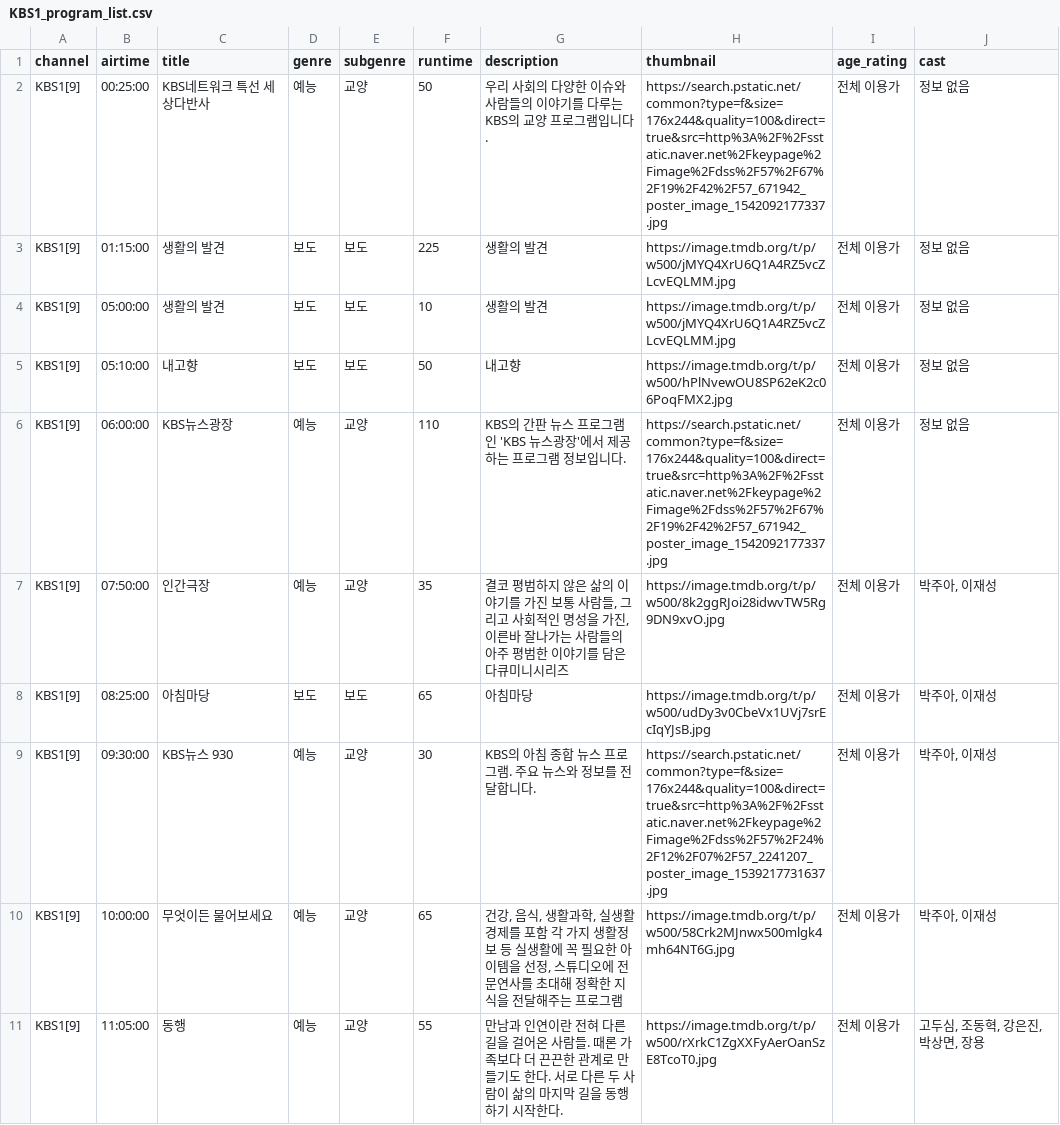
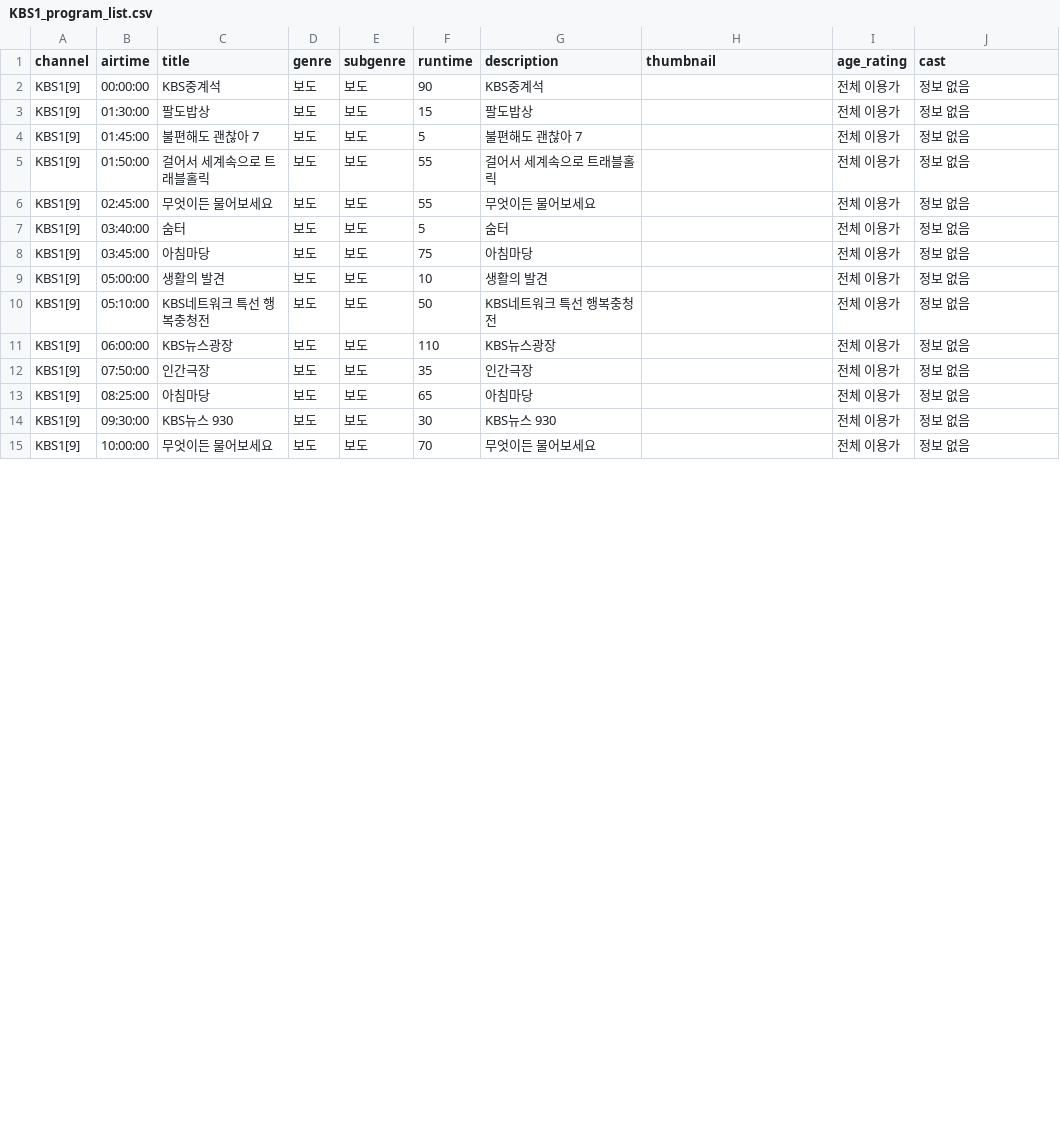
Before and after one commit to KongKongeee/live-crawler-module, a CSV file: data_crawling_tmdb_gemini/KBS1_program_list.csv, drawn as a sheet; only a part is shown; the diff covers the shown part only.

```diff
--- a/data_crawling_tmdb_gemini/KBS1_program_list.csv
+++ b/data_crawling_tmdb_gemini/KBS1_program_list.csv
@@ -1,11 +1,15 @@
 channel,airtime,title,genre,subgenre,runtime,description,thumbnail,age_rating,cast
-KBS1[9],00:25:00,KBS네트워크 특선 세상다반사,예능,교양,50,우리 사회의 다양한 이슈와 사람들의 이야기를 다루는 KBS의 교양 프로그램입니다.,https://search.pstatic.net/common?type=f&size=176x244&quality=100&direct=true&src=http%3A%2F%2Fsstatic.naver.net%2Fkeypage%2Fimage%2Fdss%2F57%2F67%2F19%2F42%2F57_671942_poster_image_1542092177337.jpg,전체 이용가,정보 없음
-KBS1[9],01:15:00,생활의 발견,보도,보도,225,생활의 발견,https://image.tmdb.org/t/p/w500/jMYQ4XrU6Q1A4RZ5vcZLcvEQLMM.jpg,전체 이용가,정보 없음
-KBS1[9],05:00:00,생활의 발견,보도,보도,10,생활의 발견,https://image.tmdb.org/t/p/w500/jMYQ4XrU6Q1A4RZ5vcZLcvEQLMM.jpg,전체 이용가,정보 없음
-KBS1[9],05:10:00,내고향,보도,보도,50,내고향,https://image.tmdb.org/t/p/w500/hPlNvewOU8SP62eK2c06PoqFMX2.jpg,전체 이용가,정보 없음
-KBS1[9],06:00:00,KBS뉴스광장,예능,교양,110,KBS의 간판 뉴스 프로그램인 'KBS 뉴스광장'에서 제공하는 프로그램 정보입니다.,https://search.pstatic.net/common?type=f&size=176x244&quality=100&direct=true&src=http%3A%2F%2Fsstatic.naver.net%2Fkeypage%2Fimage%2Fdss%2F57%2F67%2F19%2F42%2F57_671942_poster_image_1542092177337.jpg,전체 이용가,정보 없음
-KBS1[9],07:50:00,인간극장,예능,교양,35,"결코 평범하지 않은 삶의 이야기를 가진 보통 사람들, 그리고 사회적인 명성을 가진, 이른바 잘나가는 사람들의 아주 평범한 이야기를 담은 다큐미니시리즈",https://image.tmdb.org/t/p/w500/8k2ggRJoi28idwvTW5Rg9DN9xvO.jpg,전체 이용가,"박주아, 이재성"
-KBS1[9],08:25:00,아침마당,보도,보도,65,아침마당,https://image.tmdb.org/t/p/w500/udDy3v0CbeVx1UVj7srEcIqYJsB.jpg,전체 이용가,"박주아, 이재성"
-KBS1[9],09:30:00,KBS뉴스 930,예능,교양,30,KBS의 아침 종합 뉴스 프로그램. 주요 뉴스와 정보를 전달합니다.,https://search.pstatic.net/common?type=f&size=176x244&quality=100&direct=true&src=http%3A%2F%2Fsstatic.naver.net%2Fkeypage%2Fimage%2Fdss%2F57%2F24%2F12%2F07%2F57_2241207_poster_image_1539217731637.jpg,전체 이용가,"박주아, 이재성"
-KBS1[9],10:00:00,무엇이든 물어보세요,예능,교양,65,"건강, 음식, 생활과학, 실생활경제를 포함 각 가지 생활정보 등 실생활에 꼭 필요한 아이템을 선정, 스튜디오에 전문연사를 초대해 정확한 지식을 전달해주는 프로그램",https://image.tmdb.org/t/p/w500/58Crk2MJnwx500mlgk4mh64NT6G.jpg,전체 이용가,"박주아, 이재성"
-KBS1[9],11:05:00,동행,예능,교양,55,만남과 인연이란 전혀 다른 길을 걸어온 사람들. 때론 가족보다 더 끈끈한 관계로 만들기도 한다. 서로 다른 두 사람이 삶의 마지막 길을 동행하기 시작한다.,https://image.tmdb.org/t/p/w500/rXrkC1ZgXXFyAerOanSzE8TcoT0.jpg,전체 이용가,"고두심, 조동혁, 강은진, 박상면, 장용"
+KBS1[9],00:00:00,KBS중계석,보도,보도,90,KBS중계석,,전체 이용가,정보 없음
+KBS1[9],01:30:00,팔도밥상,보도,보도,15,팔도밥상,,전체 이용가,정보 없음
+KBS1[9],01:45:00,불편해도 괜찮아 7,보도,보도,5,불편해도 괜찮아 7,,전체 이용가,정보 없음
+KBS1[9],01:50:00,걸어서 세계속으로 트래블홀릭,보도,보도,55,걸어서 세계속으로 트래블홀릭,,전체 이용가,정보 없음
+KBS1[9],02:45:00,무엇이든 물어보세요,보도,보도,55,무엇이든 물어보세요,,전체 이용가,정보 없음
+KBS1[9],03:40:00,숨터,보도,보도,5,숨터,,전체 이용가,정보 없음
+KBS1[9],03:45:00,아침마당,보도,보도,75,아침마당,,전체 이용가,정보 없음
+KBS1[9],05:00:00,생활의 발견,보도,보도,10,생활의 발견,,전체 이용가,정보 없음
+KBS1[9],05:10:00,KBS네트워크 특선 행복충청전,보도,보도,50,KBS네트워크 특선 행복충청전,,전체 이용가,정보 없음
+KBS1[9],06:00:00,KBS뉴스광장,보도,보도,110,KBS뉴스광장,,전체 이용가,정보 없음
+KBS1[9],07:50:00,인간극장,보도,보도,35,인간극장,,전체 이용가,정보 없음
+KBS1[9],08:25:00,아침마당,보도,보도,65,아침마당,,전체 이용가,정보 없음
+KBS1[9],09:30:00,KBS뉴스 930,보도,보도,30,KBS뉴스 930,,전체 이용가,정보 없음
+KBS1[9],10:00:00,무엇이든 물어보세요,보도,보도,70,무엇이든 물어보세요,,전체 이용가,정보 없음
```
Also changed, not shown: 2 added rows, 2 removed rows and 57 edited cells elsewhere in this file, data_crawling_tmdb_gemini/JTBC_program_list.csv, data_crawling_tmdb_gemini/MBN_program_list.csv, 29 other files.
